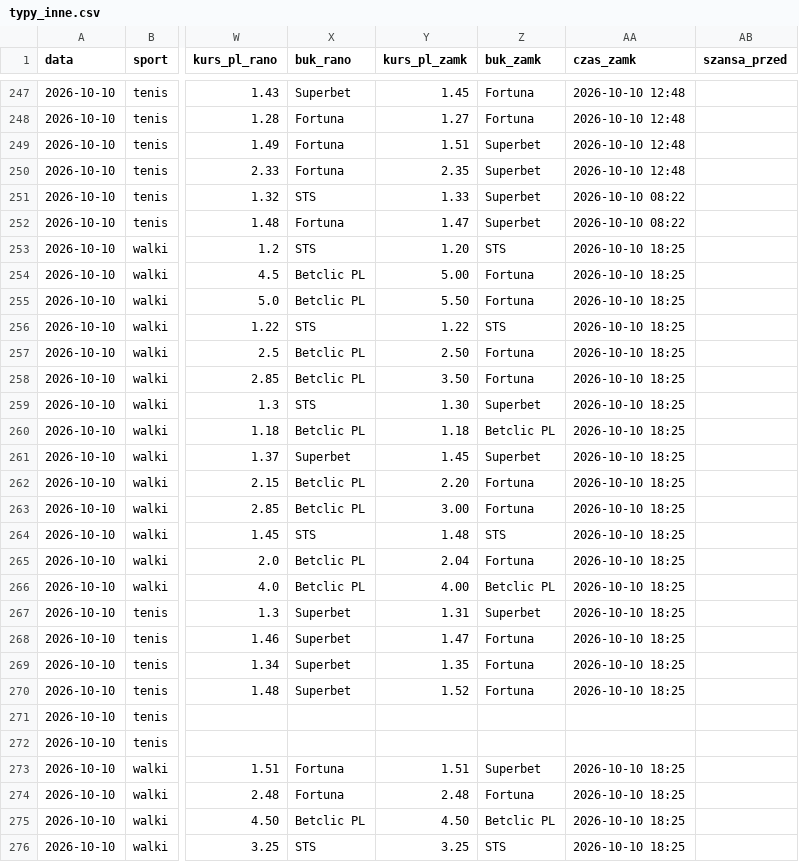
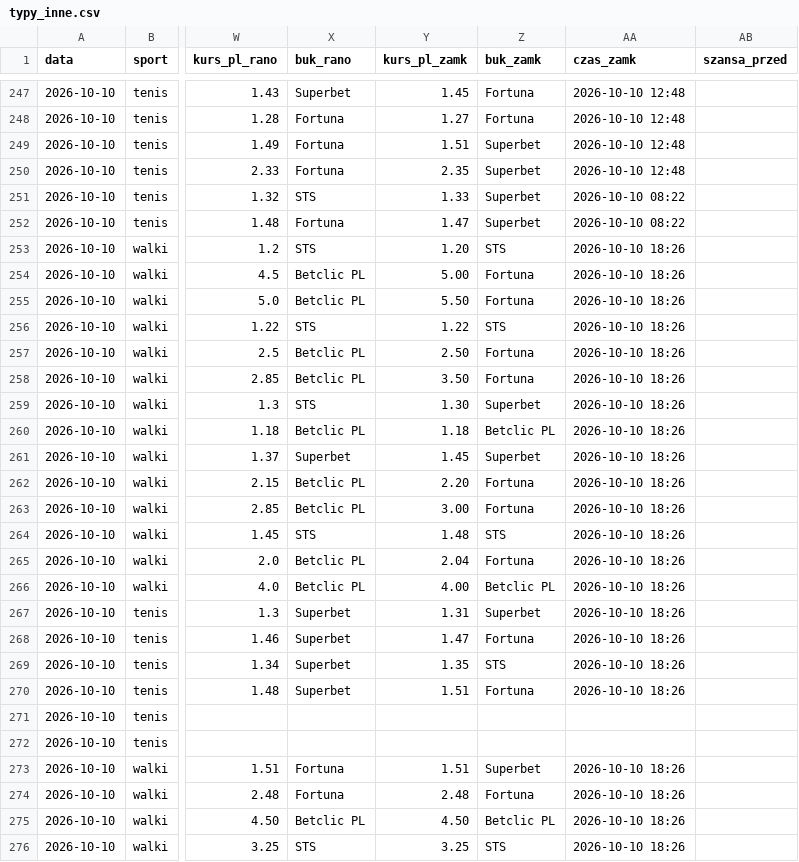
Before and after one commit to lewym90/typer, a CSV file: docs/data/typy_inne.csv, drawn as a sheet; only a part is shown, gaps mark what is left out; the diff names each change by its address in the sheet, - before the commit and + after, or states it on an @@ line.

```diff
--- a/docs/data/typy_inne.csv
+++ b/docs/data/typy_inne.csv
-AA253:AA270 (czas_zamk): 2026-10-10 18:25
+AA253:AA270 (czas_zamk): 2026-10-10 18:26
-Z269 (buk_zamk): Fortuna
+Z269 (buk_zamk): STS
-Y270 (kurs_pl_zamk): 1.52
+Y270 (kurs_pl_zamk): 1.51
-AA273:AA276 (czas_zamk): 2026-10-10 18:25
+AA273:AA276 (czas_zamk): 2026-10-10 18:26
```
Also changed, not shown: docs/data/typy_pewne.csv, docs/data/typy_value.csv, 7 other files.
